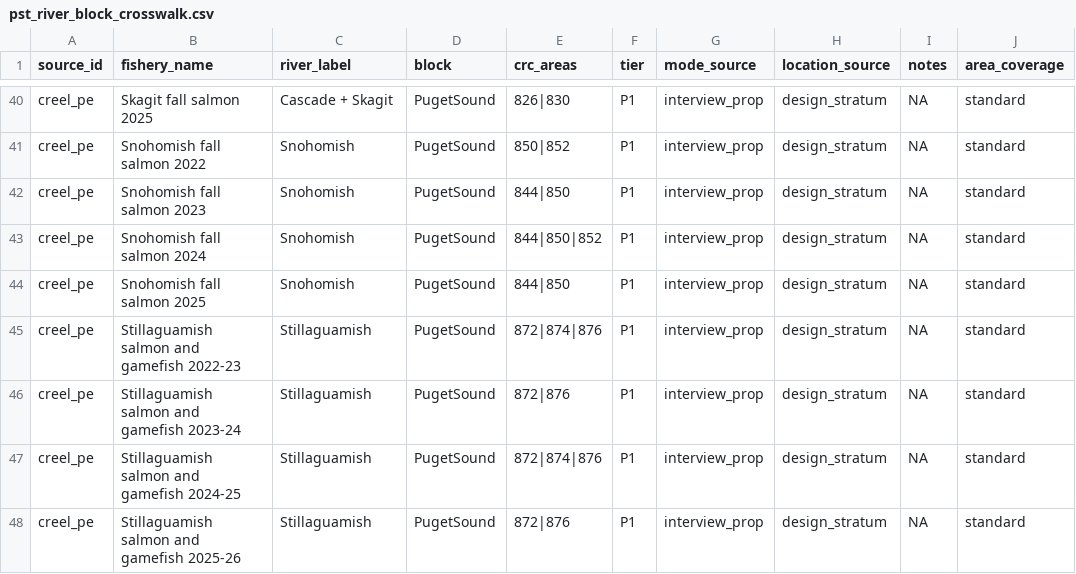
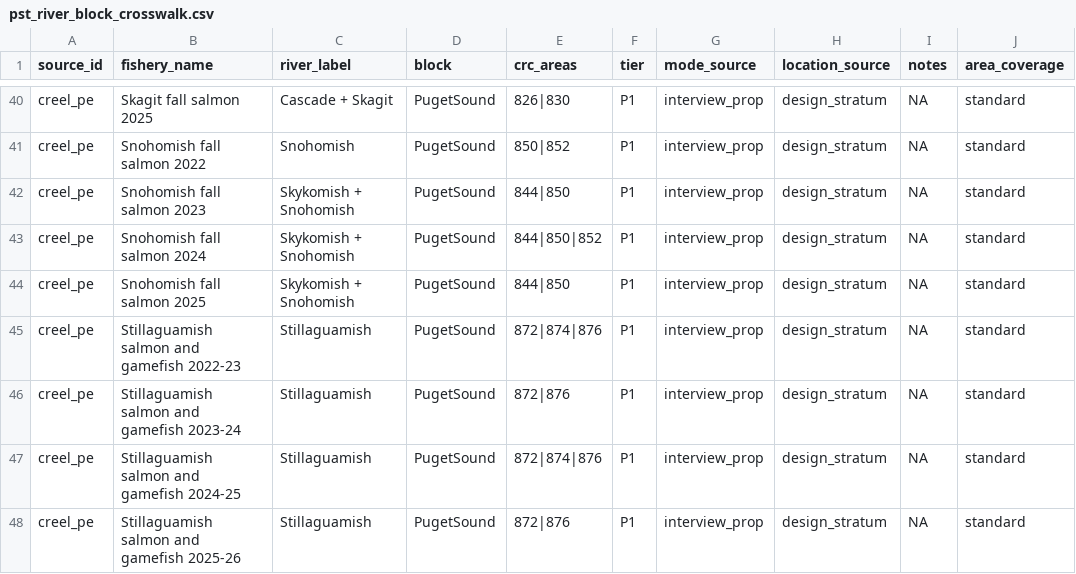
Before and after one commit to dfw-wa/CreelEstimates, a CSV file: input_files/pst/lookup_tables/pst_river_block_crosswalk.csv, drawn as a sheet; only a part is shown, gaps mark what is left out.

```diff
--- a/input_files/pst/lookup_tables/pst_river_block_crosswalk.csv
+++ b/input_files/pst/lookup_tables/pst_river_block_crosswalk.csv
@@ -41,5 +41,5 @@ creel_pe,Skagit fall salmon 2025,Cascade + Skagit,PugetSound,826|830,P1,intervie
 creel_pe,Snohomish fall salmon 2022,Snohomish,PugetSound,850|852,P1,interview_prop,design_stratum,NA,standard
-creel_pe,Snohomish fall salmon 2023,Snohomish,PugetSound,844|850,P1,interview_prop,design_stratum,NA,standard
-creel_pe,Snohomish fall salmon 2024,Snohomish,PugetSound,844|850|852,P1,interview_prop,design_stratum,NA,standard
-creel_pe,Snohomish fall salmon 2025,Snohomish,PugetSound,844|850,P1,interview_prop,design_stratum,NA,standard
+creel_pe,Snohomish fall salmon 2023,Skykomish + Snohomish,PugetSound,844|850,P1,interview_prop,design_stratum,NA,standard
+creel_pe,Snohomish fall salmon 2024,Skykomish + Snohomish,PugetSound,844|850|852,P1,interview_prop,design_stratum,NA,standard
+creel_pe,Snohomish fall salmon 2025,Skykomish + Snohomish,PugetSound,844|850,P1,interview_prop,design_stratum,NA,standard
 creel_pe,Stillaguamish salmon and gamefish 2022-23,Stillaguamish,PugetSound,872|874|876,P1,interview_prop,design_stratum,NA,standard
```
